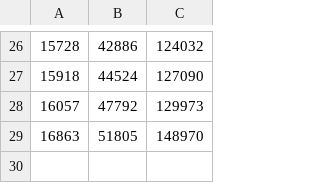
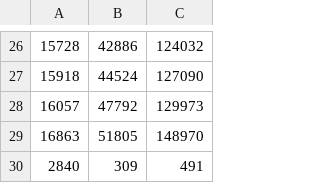
Before and after one commit to Arial-Z/Animes-ID, a TSV file: override/auto-override-animes-id.tsv, drawn as a sheet; only a part is shown, gaps mark what is left out.

```diff
--- a/override/auto-override-animes-id.tsv
+++ b/override/auto-override-animes-id.tsv
@@ -29 +29,2 @@
 16863	51805	148970
+2840	309	491
```
Also changed, not shown: 1 other file.
